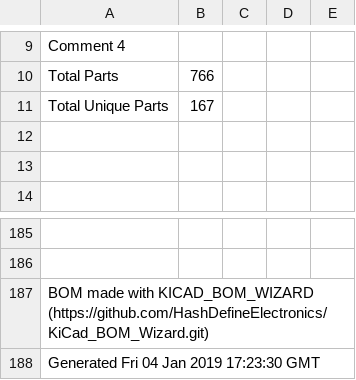
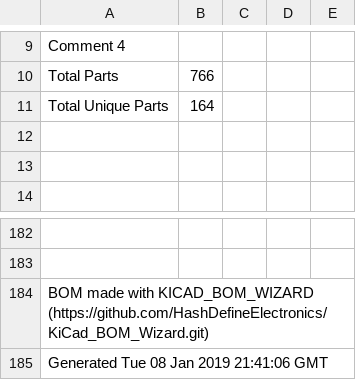
Before and after one commit to devtank-ltd/kicad_hiltop_motherboard, a CSV file: HILTOP_motherboard/HILTOP_Motherboard.csv, drawn as a sheet; only a part is shown, gaps mark what is left out; addresses are those after the commit; the diff covers the shown part only; the diff names each change by its address in the sheet, - before the commit and + after, or states it on an @@ line.

```diff
--- a/HILTOP_motherboard/HILTOP_Motherboard.csv
+++ b/HILTOP_motherboard/HILTOP_Motherboard.csv
-B11: 167
+B11: 164
-A185: Generated Fri 04 Jan 2019 17:23:30 GMT
+A185: Generated Tue 08 Jan 2019 21:41:06 GMT
```
Also changed, not shown: 3 removed rows and 18 edited cells elsewhere in this file, 22 other files.
